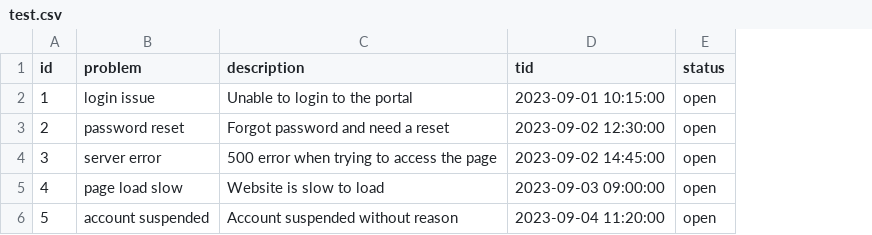
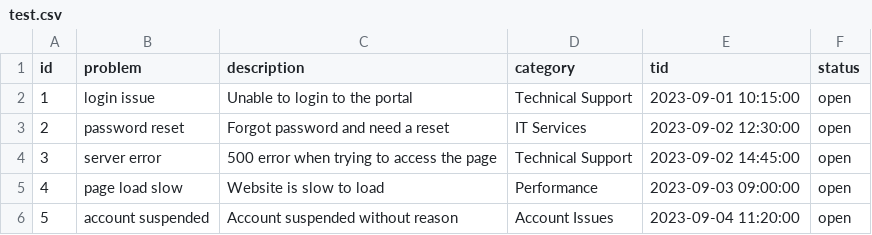
Before and after one commit to AhmadDarwich03/CaseMaster, a CSV file: sql/test.csv, drawn as a sheet; the diff names each change by its address in the sheet, - before the commit and + after, or states it on an @@ line.

Commit message:
Test

```diff
--- a/sql/test.csv
+++ b/sql/test.csv
+column D (category), rows 2-6: Technical Support | IT Services | Technical Support | Performance | Account Issues
```
Also changed, not shown: sql/login.csv, 22 other files.
